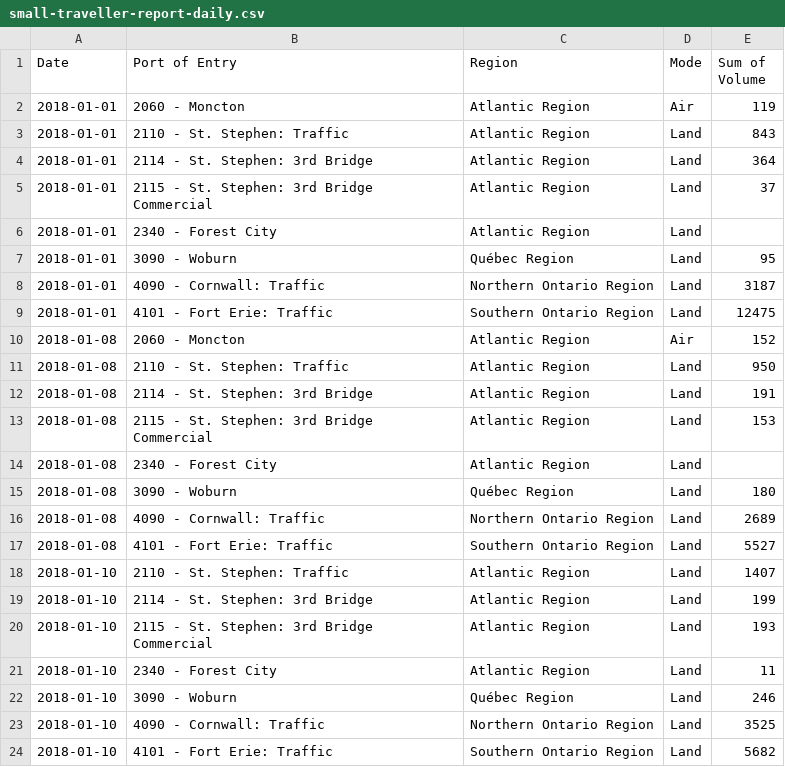
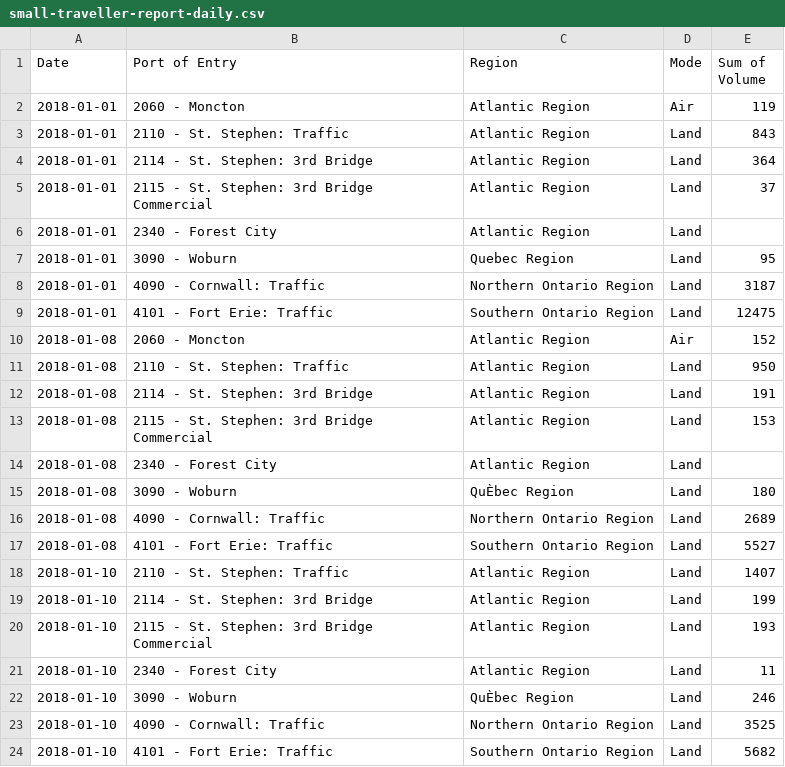
Before and after one commit to Hiroto0120/CSC271, a CSV file: A1/small-traveller-report-daily.csv, drawn as a sheet.

```diff
--- a/A1/small-traveller-report-daily.csv
+++ b/A1/small-traveller-report-daily.csv
@@ -6,3 +6,3 @@ Date,Port of Entry,Region,Mode,Sum of Volume
 2018-01-01,2340 - Forest City,Atlantic Region,Land,
-2018-01-01,3090 - Woburn,Québec Region,Land,95
+2018-01-01,3090 - Woburn,Quebec Region,Land,95
 2018-01-01,4090 - Cornwall: Traffic,Northern Ontario Region,Land,3187
@@ -14,3 +14,3 @@ Date,Port of Entry,Region,Mode,Sum of Volume
 2018-01-08,2340 - Forest City,Atlantic Region,Land,
-2018-01-08,3090 - Woburn,Québec Region,Land,180
+2018-01-08,3090 - Woburn,QuÈbec Region,Land,180
 2018-01-08,4090 - Cornwall: Traffic,Northern Ontario Region,Land,2689
@@ -21,3 +21,3 @@ Date,Port of Entry,Region,Mode,Sum of Volume
 2018-01-10,2340 - Forest City,Atlantic Region,Land,11
-2018-01-10,3090 - Woburn,Québec Region,Land,246
+2018-01-10,3090 - Woburn,QuÈbec Region,Land,246
 2018-01-10,4090 - Cornwall: Traffic,Northern Ontario Region,Land,3525
```
Also changed, not shown: 7 other files.
